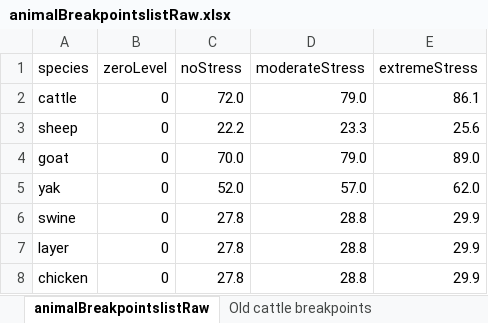
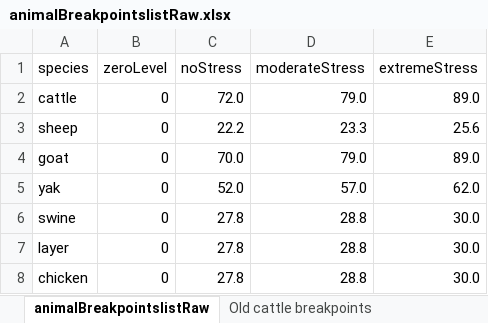
Before and after one commit to GeraldCNelson/ISIMIPData, an Excel workbook: data-raw/animals/animalBreakpointslistRaw.xlsx, sheet animalBreakpointslistRaw, drawn as a sheet; values as stored, in another font and other column widths than the file's, no borders; the diff names each change by its address in the sheet, - before the commit and + after, or states it on an @@ line.

```diff
--- a/data-raw/animals/animalBreakpointslistRaw.xlsx (sheet animalBreakpointslistRaw)
+++ b/data-raw/animals/animalBreakpointslistRaw.xlsx (sheet animalBreakpointslistRaw)
-E2 (extremeStress): 86.1
+E2 (extremeStress): 89.0
-E6:E8 (extremeStress): 29.9
+E6:E8 (extremeStress): 30.0
```
Also changed, not shown: 6 other files.
